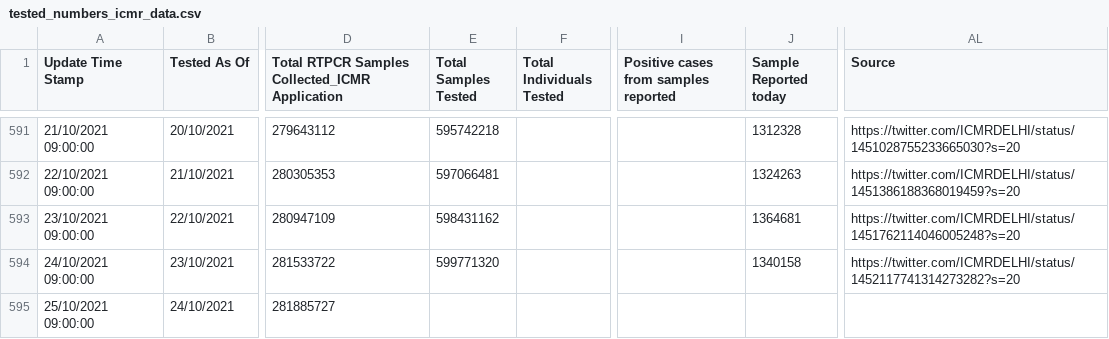
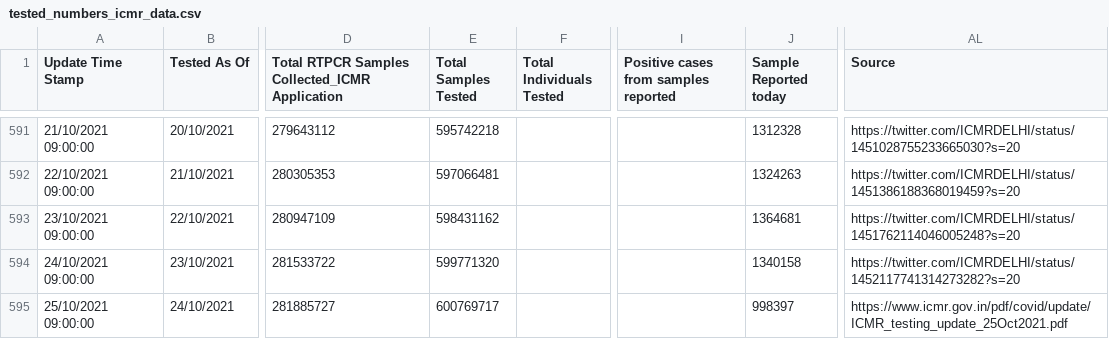
Before and after one commit to covid19india/data, a CSV file: csv/latest/tested_numbers_icmr_data.csv, drawn as a sheet; only a part is shown, gaps mark what is left out; the diff names each change by its address in the sheet, - before the commit and + after, or states it on an @@ line.

Commit message:
data updated on - Mon Oct 25 09:22:17 IST 2021

```diff
--- a/csv/latest/tested_numbers_icmr_data.csv
+++ b/csv/latest/tested_numbers_icmr_data.csv
-E595 (Total Samples Tested): (empty)
+E595 (Total Samples Tested): 600769717
-J595 (Sample Reported today): (empty)
+J595 (Sample Reported today): 998397
-AL595 (Source): (empty)
+AL595 (Source): https://www.icmr.gov.in/pdf/covid/update/ICMR_testing_update_25Oct2021.pdf
```
Also changed, not shown: 9 other files.
